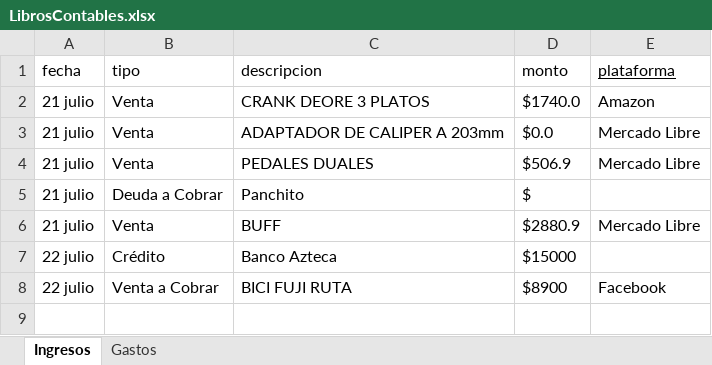
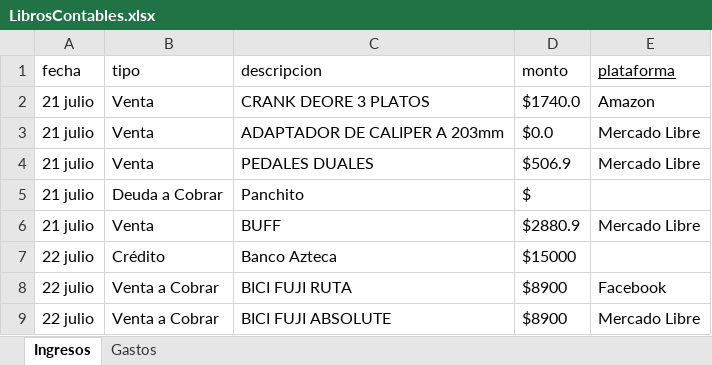
Before and after one commit to Alisbasa/EPIC-MOUNTAIN-SYSTEM, an Excel workbook: JavaApplication19/src/excel/LibrosContables.xlsx, sheet Ingresos, drawn as a sheet; values as stored, in another font and other column widths than the file's, no borders; the diff names each change by its address in the sheet, - before the commit and + after, or states it on an @@ line.

```diff
--- a/JavaApplication19/src/excel/LibrosContables.xlsx (sheet Ingresos)
+++ b/JavaApplication19/src/excel/LibrosContables.xlsx (sheet Ingresos)
+row 9: 22 julio | Venta a Cobrar | BICI FUJI ABSOLUTE | $8900 | Mercado Libre
```
Also changed, not shown: sheet Gastos, JavaApplication19/src/excel/DeudasC.xlsx.
